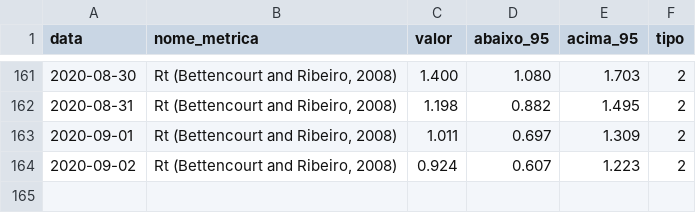
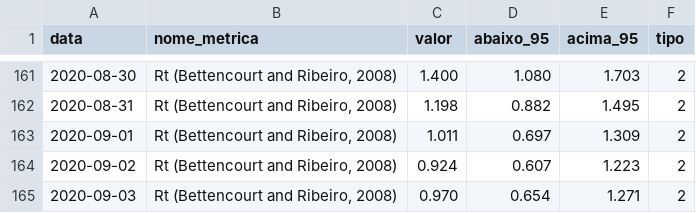
Before and after one commit to Mcamilo/covid19-puc-dashboard, a CSV file: Covid_data/Tabela_metricas_covid.csv, drawn as a sheet; only a part is shown, gaps mark what is left out.

```diff
--- a/Covid_data/Tabela_metricas_covid.csv
+++ b/Covid_data/Tabela_metricas_covid.csv
@@ -164 +164,2 @@ data,nome_metrica,valor,abaixo_95,acima_95,tipo
 2020-09-02,"Rt (Bettencourt and Ribeiro, 2008)",0.924,0.607,1.223,2
+2020-09-03,"Rt (Bettencourt and Ribeiro, 2008)",0.970,0.654,1.271,2
```
Also changed, not shown: Covid_data/Tabela_dados_covid.csv, Covid_data/Tabela_dados_covid_forecast.csv.
